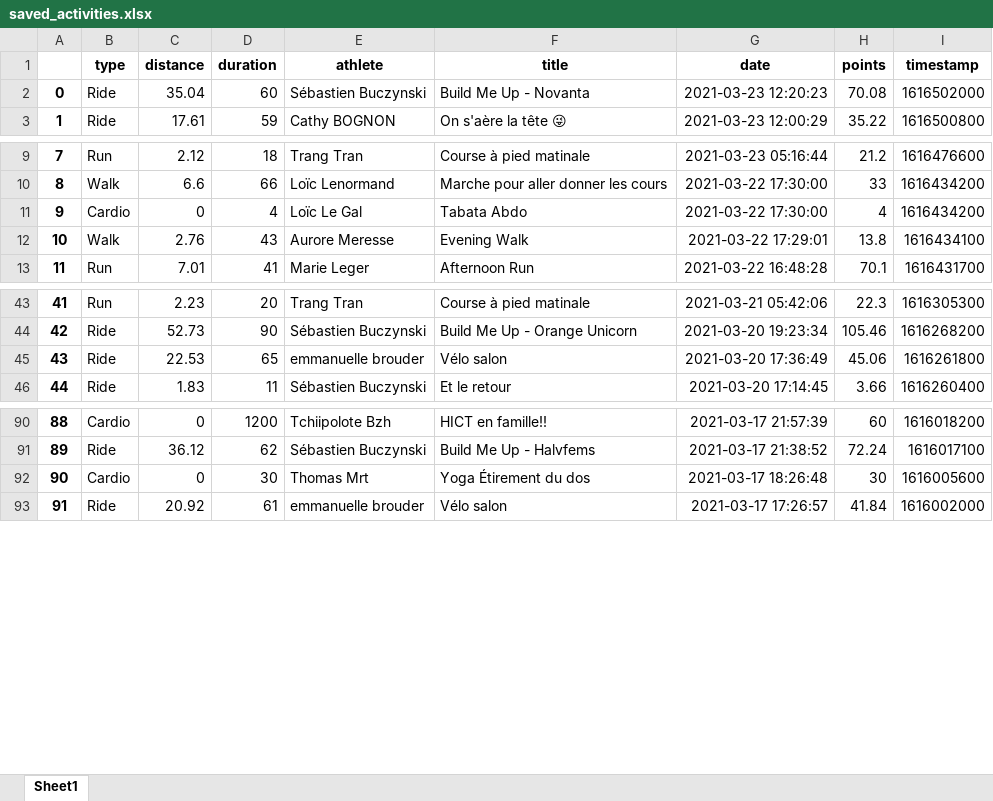
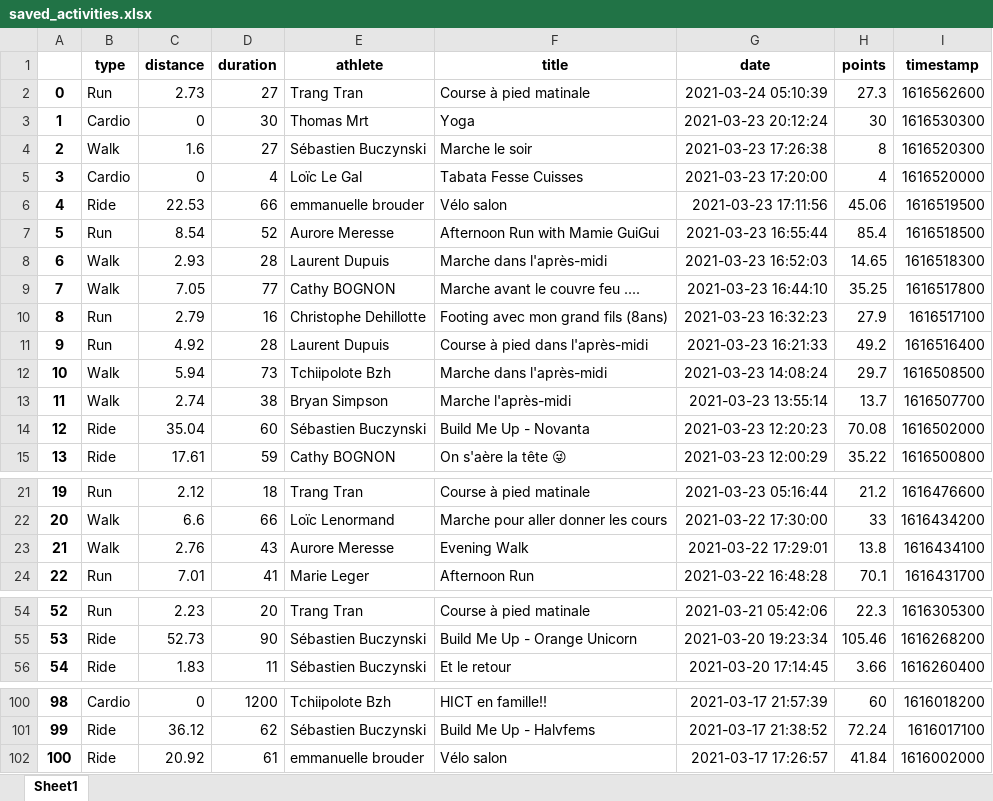
Before and after one commit to bcmb78/bcmb-site-hugo, an Excel workbook: content/defi/saved_activities.xlsx, sheet Sheet1, drawn as a sheet; only a part is shown, gaps mark what is left out; values as stored, in another font and other column widths than the file's, no borders; removed rows and columns are numbered as before the commit, all else as after; the diff names each change by its address in the sheet, - before the commit and + after, or states it on an @@ line.

```diff
--- a/content/defi/saved_activities.xlsx (sheet Sheet1)
+++ b/content/defi/saved_activities.xlsx (sheet Sheet1)
+row 2: 0 | Run | 2.73 | 27 | Trang Tran | Course à pied matinale | 2021-03-24 05:10:39 | 27.3 | 1616562600
+row 3: 1 | Cardio | 0 | 30 | Thomas Mrt | Yoga | 2021-03-23 20:12:24 | 30 | 1616530300
+row 4: 2 | Walk | 1.6 | 27 | Sébastien Buczynski | Marche le soir | 2021-03-23 17:26:38 | 8 | 1616520300
+row 5: 3 | Cardio | 0 | 4 | Loïc Le Gal | Tabata Fesse Cuisses | 2021-03-23 17:20:00 | 4 | 1616520000
+row 6: 4 | Ride | 22.53 | 66 | emmanuelle brouder | Vélo salon | 2021-03-23 17:11:56 | 45.06 | 1616519500
+row 7: 5 | Run | 8.54 | 52 | Aurore Meresse | Afternoon Run with Mamie GuiGui | 2021-03-23 16:55:44 | 85.4 | 1616518500
+row 8: 6 | Walk | 2.93 | 28 | Laurent Dupuis | Marche dans l'après-midi | 2021-03-23 16:52:03 | 14.65 | 1616518300
+row 9: 7 | Walk | 7.05 | 77 | Cathy BOGNON | Marche avant le couvre feu .... | 2021-03-23 16:44:10 | 35.25 | 1616517800
+row 10: 8 | Run | 2.79 | 16 | Christophe Dehillotte | Footing avec mon grand fils (8ans) | 2021-03-23 16:32:23 | 27.9 | 1616517100
+row 11: 9 | Run | 4.92 | 28 | Laurent Dupuis | Course à pied dans l'après-midi | 2021-03-23 16:21:33 | 49.2 | 1616516400
+row 12: 10 | Walk | 5.94 | 73 | Tchiipolote Bzh | Marche dans l'après-midi | 2021-03-23 14:08:24 | 29.7 | 1616508500
+row 13: 11 | Walk | 2.74 | 38 | Bryan Simpson | Marche l'après-midi | 2021-03-23 13:55:14 | 13.7 | 1616507700
@@ column A renumbered from row 14 down @@
-row 11: 9 | Cardio | 0 | 4 | Loïc Le Gal | Tabata Abdo | 2021-03-22 17:30:00 | 4 | 1616434200
-row 45: 43 | Ride | 22.53 | 65 | emmanuelle brouder | Vélo salon | 2021-03-20 17:36:49 | 45.06 | 1616261800
-row 92: 90 | Cardio | 0 | 30 | Thomas Mrt | Yoga Étirement du dos | 2021-03-17 18:26:48 | 30 | 1616005600
```
Also changed, not shown: content/defi/equipes.xlsx, 4 other files.
